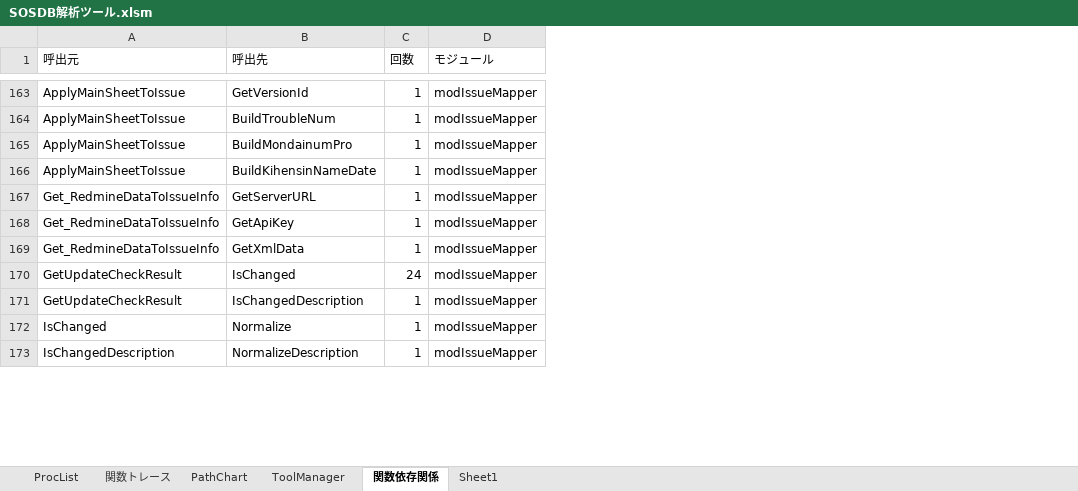
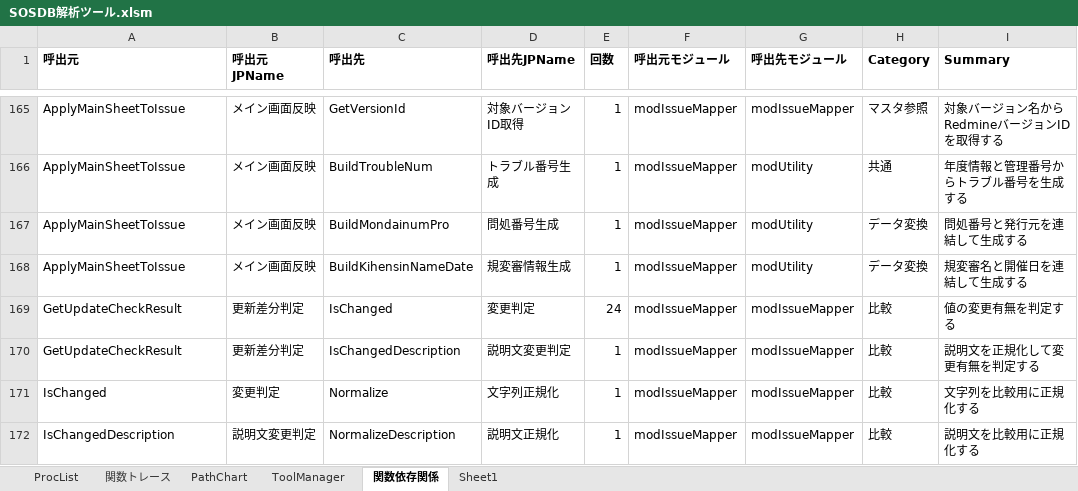
Before and after one commit to i1655054/SOSDB_Analyzer, an Excel workbook: xlsm/SOSDB解析ツール.xlsm, sheet 関数依存関係, drawn as a sheet; only a part is shown, gaps mark what is left out; values as stored, in another font and other column widths than the file's, no borders; addresses are those after the commit; the diff covers the shown part only; the diff names each change by its address in the sheet, - before the commit and + after, or states it on an @@ line.

```diff
--- a/xlsm/SOSDB解析ツール.xlsm (sheet 関数依存関係)
+++ b/xlsm/SOSDB解析ツール.xlsm (sheet 関数依存関係)
+column B (呼出元JPName), rows 165-172: メイン画面反映 | メイン画面反映 | メイン画面反映 | メイン画面反映 | 更新差分判定 | 更新差分判定 | 変更判定 | 説明文変更判定
+column D (呼出先JPName), rows 165-172: 対象バージョンID取得 | トラブル番号生成 | 問処番号生成 | 規変審情報生成 | 変更判定 | 説明文変更判定 | 文字列正規化 | 説明文正規化
+column G (呼出先モジュール), rows 165-172: modIssueMapper | modUtility | modUtility | modUtility | modIssueMapper | modIssueMapper | modIssueMapper | modIssueMapper
+column H (Category), rows 165-172: マスタ参照 | 共通 | データ変換 | データ変換 | 比較 | 比較 | 比較 | 比較
+column I (Summary), rows 165-172: 対象バージョン名からRedmineバージョンIDを取得する | 年度情報と管理番号からトラブル番号を生成する | 問処番号と発行元を連結して生成する | 規変審名と開催日を連結して生成する | 値の変更有無を判定する | 説明文を正規化して変更有無を判定する | 文字列を比較用に正規化する | 説明文を比較用に正規化する
-A1 bold: off
+A1 bold: on
-C1 bold: off
+C1 bold: on
-E1:F1 bold: off
+E1:F1 bold: on
-F1: モジュール
+F1: 呼出元モジュール
@@ row 167 moved to row 173: Get_RedmineDataToIssueInfo @@
@@ row 168 moved to row 174: Get_RedmineDataToIssueInfo @@
@@ row 169 moved to row 175: Get_RedmineDataToIssueInfo @@
```
Also changed, not shown: 2 added rows, 1 moved row and 2 edited cells elsewhere in this sheet, sheet 関数トレース, sheet ProcList, sheet PathChart, charts or pictures, doc/関数一覧表.xlsx, 39 other files.
